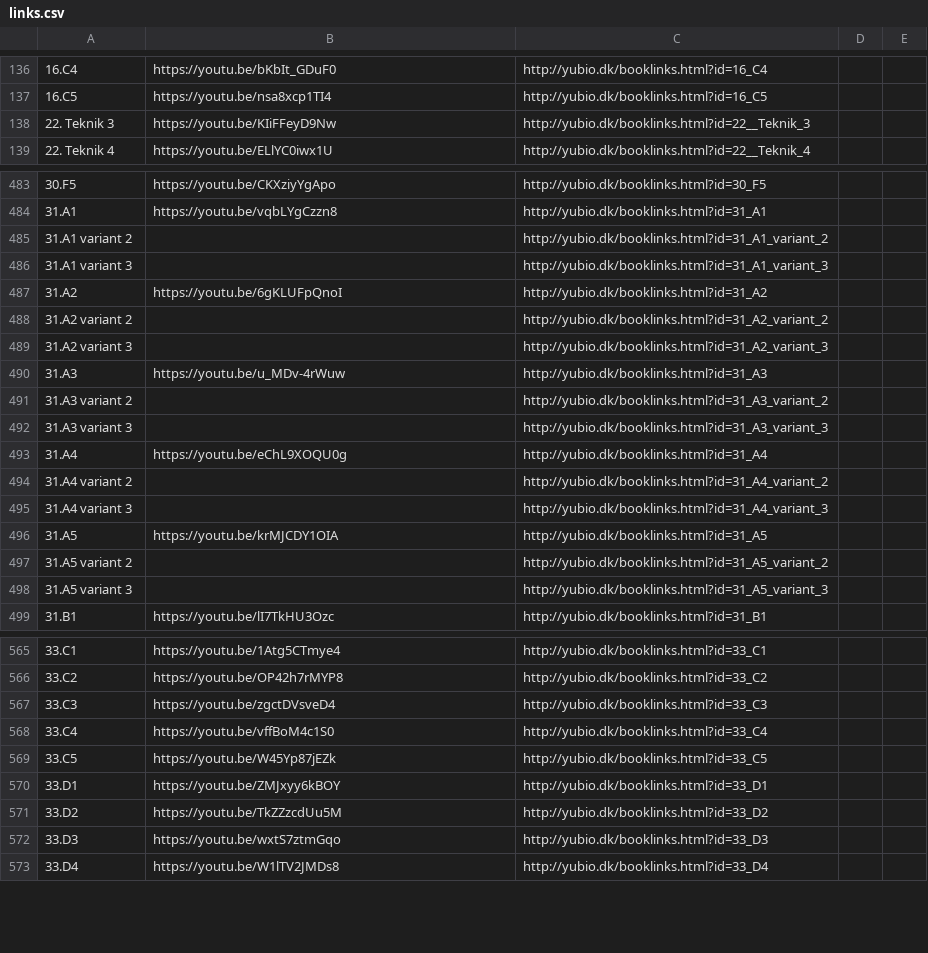
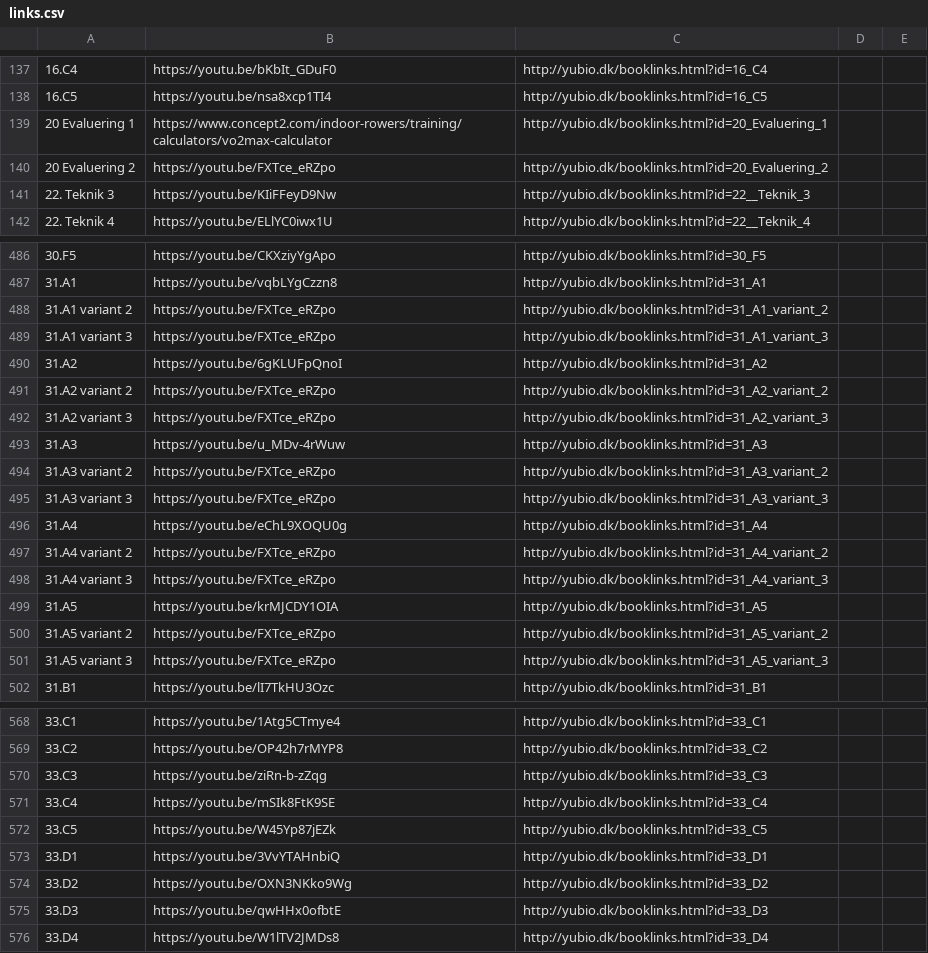
Before and after one commit to grantgreen/bioyu, a CSV file: client/js/book_links/links.csv, drawn as a sheet; only a part is shown, gaps mark what is left out; addresses are those after the commit; the diff covers the shown part only; the diff names each change by its address in the sheet, - before the commit and + after, or states it on an @@ line.

```diff
--- a/client/js/book_links/links.csv
+++ b/client/js/book_links/links.csv
+row 139: 20 Evaluering 1 | https://www.concept2.com/indoor-rowers/training/calculators/vo2max-calculator | http://yubio.dk/booklinks.html?id=20_Evaluering_1
+row 140: 20 Evaluering 2 | https://youtu.be/FXTce_eRZpo | http://yubio.dk/booklinks.html?id=20_Evaluering_2
-B488:B489: (empty)
+B488:B489: https://youtu.be/FXTce_eRZpo
-B491:B492: (empty)
+B491:B492: https://youtu.be/FXTce_eRZpo
-B494:B495: (empty)
+B494:B495: https://youtu.be/FXTce_eRZpo
-B497:B498: (empty)
+B497:B498: https://youtu.be/FXTce_eRZpo
-B500:B501: (empty)
+B500:B501: https://youtu.be/FXTce_eRZpo
-B570: https://youtu.be/zgctDVsveD4
+B570: https://youtu.be/ziRn-b-zZqg
-B571: https://youtu.be/vffBoM4c1S0
+B571: https://youtu.be/mSIk8FtK9SE
-B573: https://youtu.be/ZMJxyy6kBOY
+B573: https://youtu.be/3VvYTAHnbiQ
-B574: https://youtu.be/TkZZzcdUu5M
+B574: https://youtu.be/OXN3NKko9Wg
-B575: https://youtu.be/wxtS7ztmGqo
+B575: https://youtu.be/qwHHx0ofbtE
```
Also changed, not shown: 2 added rows and 18 edited cells elsewhere in this file, client/js/book_links/links_out.csv, 2 other files.
